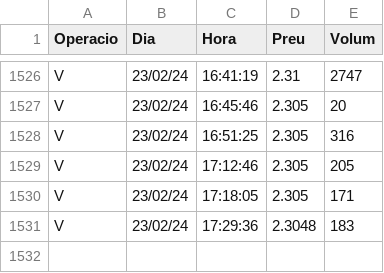
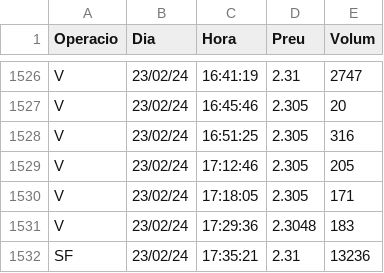
Before and after one commit to aobiols/NegociacionsErcros, a CSV file: dades/operacions_ECRe_2024.csv, drawn as a sheet; only a part is shown, gaps mark what is left out; the diff names each change by its address in the sheet, - before the commit and + after, or states it on an @@ line.

Commit message:
Actualitzo dades amb les operacions d'avui

```diff
--- a/dades/operacions_ECRe_2024.csv
+++ b/dades/operacions_ECRe_2024.csv
+row 1532: SF | 23/02/24 | 17:35:21 | 2.31 | 13236
```
